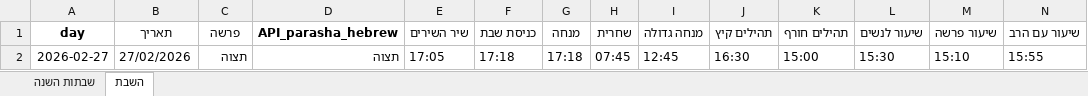
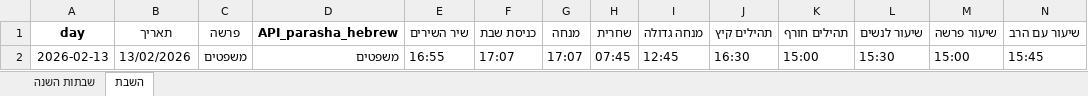
Before and after one commit to pilou73/horaires-shabbat, an Excel workbook: output/horaires_shabbat.xlsx, sheet השבת, drawn as a sheet; only a part is shown; values as stored, in another font and other column widths than the file's, no borders; removed rows and columns are numbered as before the commit, all else as after; rows hold the shown columns only; the diff names each change by its address in the sheet, - before the commit and + after, or states it on an @@ line.

```diff
--- a/output/horaires_shabbat.xlsx (sheet השבת)
+++ b/output/horaires_shabbat.xlsx (sheet השבת)
-row 2: 2026-02-27 | 27/02/2026 | תצוה | תצוה | 17:05 | 17:18 | 17:18 | 07:45 | 12:45 | 16:30 | 15:00 | 15:30 | 15:10 | 15:55
+row 2: 2026-02-13 | 13/02/2026 | משפטים | משפטים | 16:55 | 17:07 | 17:07 | 07:45 | 12:45 | 16:30 | 15:00 | 15:30 | 15:00 | 15:45
```
Also changed, not shown: 2 other files.
